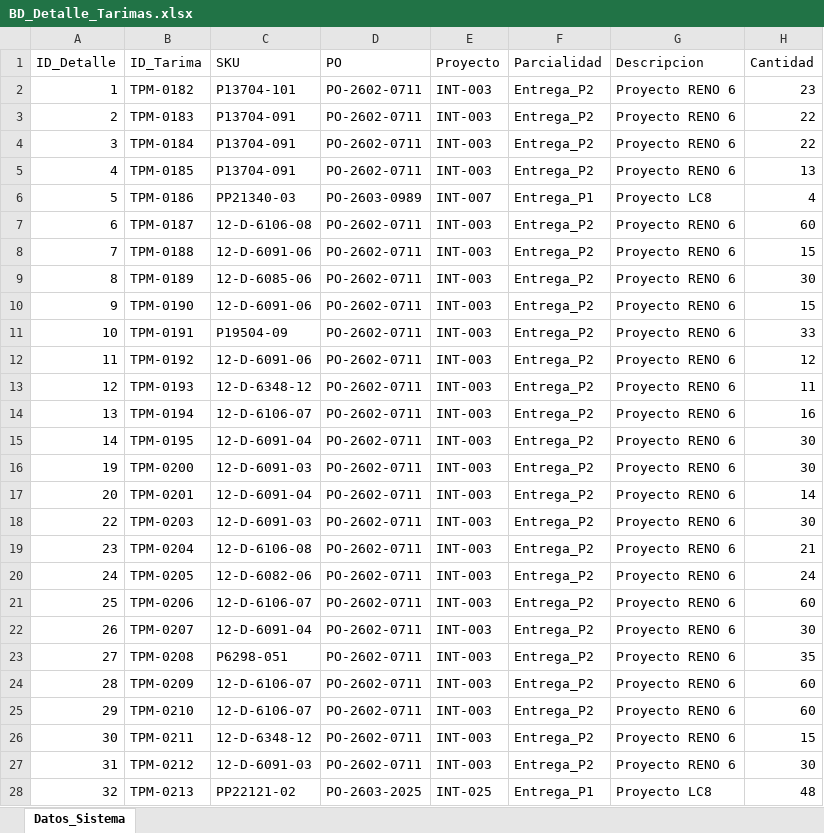
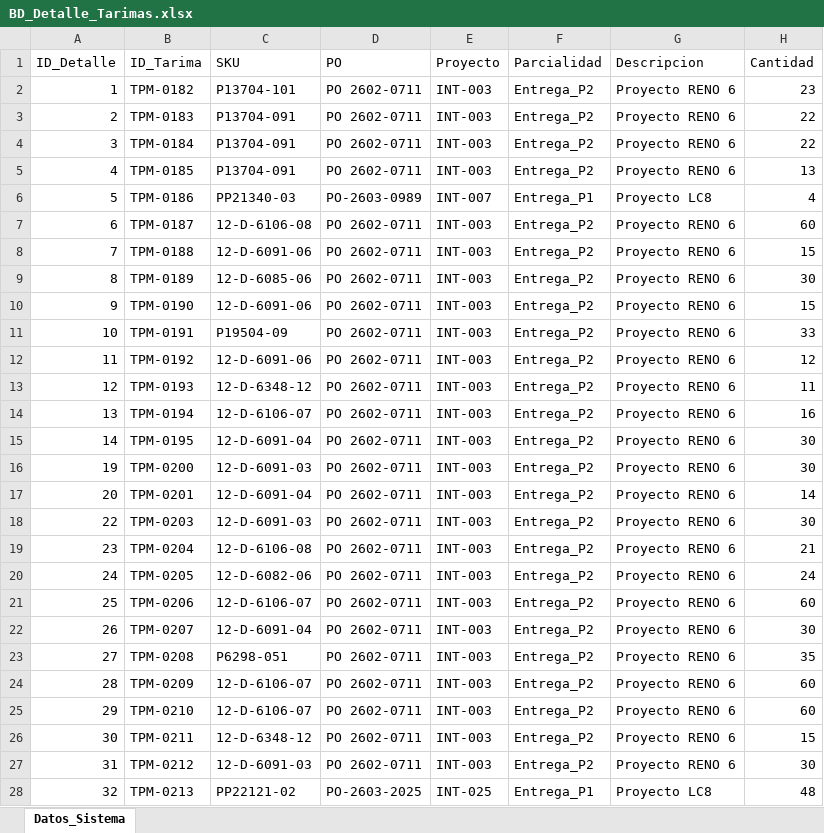
Before and after one commit to jesusalbertomoraleslopez-byte/remisiones-de-materiales, an Excel workbook: BD_Detalle_Tarimas.xlsx, sheet Datos_Sistema, drawn as a sheet; only a part is shown; values as stored, in another font and other column widths than the file's, no borders; the diff covers the shown part only; the diff names each change by its address in the sheet, - before the commit and + after, or states it on an @@ line.

```diff
--- a/BD_Detalle_Tarimas.xlsx (sheet Datos_Sistema)
+++ b/BD_Detalle_Tarimas.xlsx (sheet Datos_Sistema)
-D2:D5 (PO): PO-2602-0711
+D2:D5 (PO): PO 2602-0711
-D7:D27 (PO): PO-2602-0711
+D7:D27 (PO): PO 2602-0711
```
Also changed, not shown: 162 edited cells elsewhere in this sheet.
